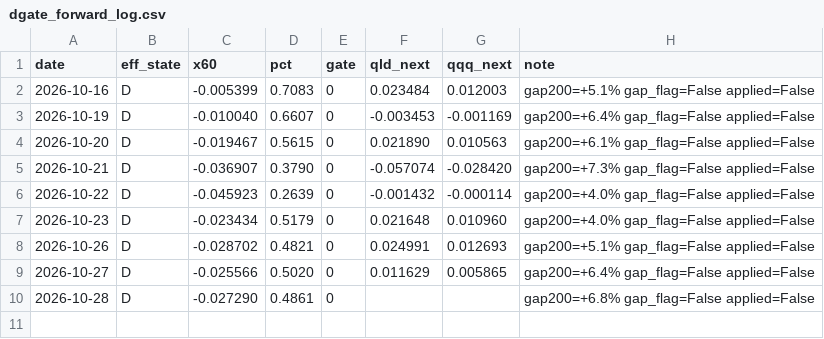
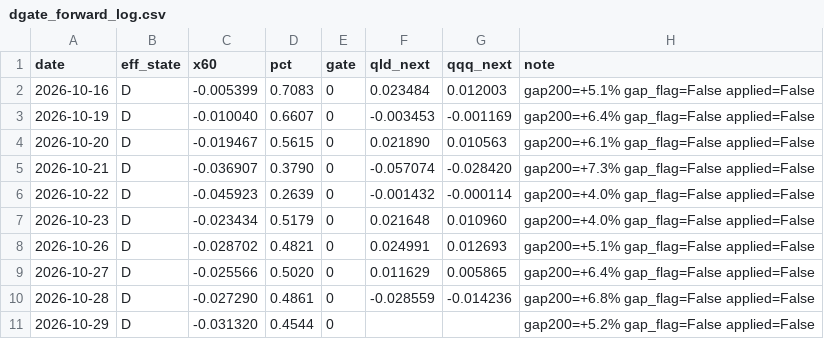
Before and after one commit to xyxyxy33e-sys/Robinhood-stock, a CSV file: data/dgate_forward_log.csv, drawn as a sheet.

```diff
--- a/data/dgate_forward_log.csv
+++ b/data/dgate_forward_log.csv
@@ -9,2 +9,3 @@ date,eff_state,x60,pct,gate,qld_next,qqq_next,note
 2026-10-27,D,-0.025566,0.5020,0,0.011629,0.005865,gap200=+6.4% gap_flag=False applied=False
-2026-10-28,D,-0.027290,0.4861,0,,,gap200=+6.8% gap_flag=False applied=False
+2026-10-28,D,-0.027290,0.4861,0,-0.028559,-0.014236,gap200=+6.8% gap_flag=False applied=False
+2026-10-29,D,-0.031320,0.4544,0,,,gap200=+5.2% gap_flag=False applied=False
```
Also changed, not shown: data/fill_quality.csv, data/live_closes.csv, 4 other files.
